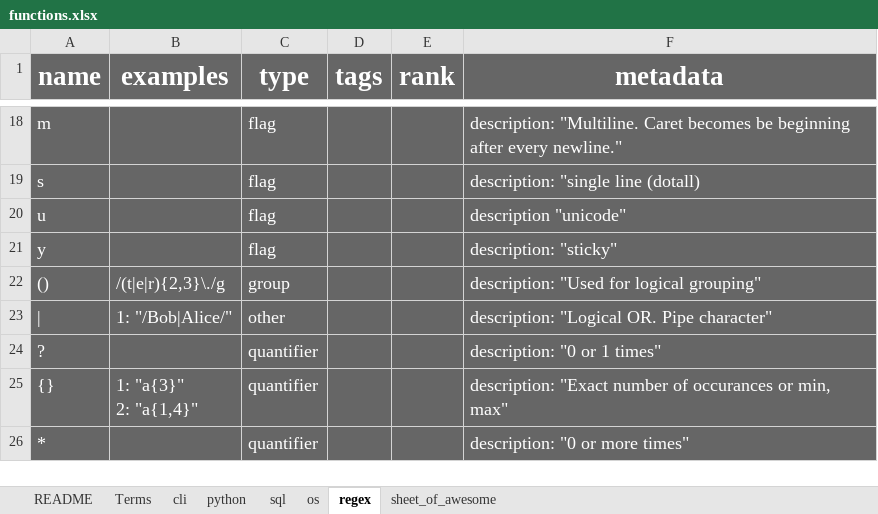
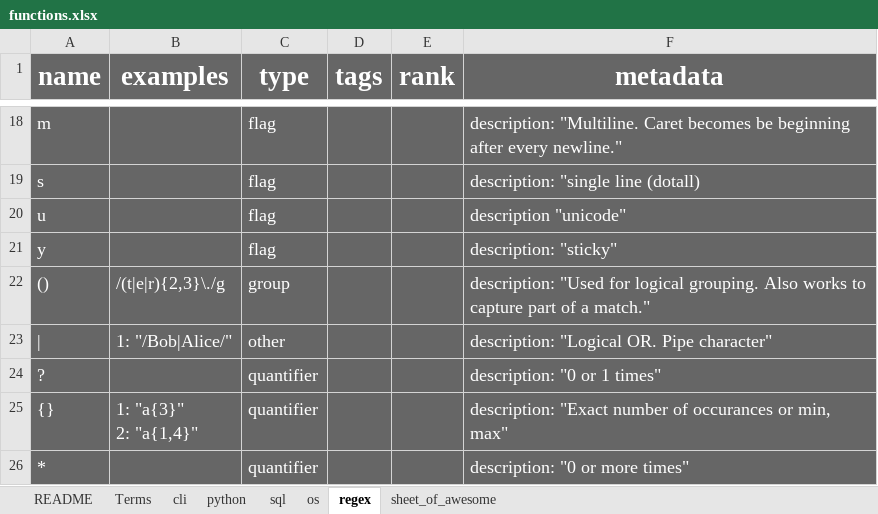
Before and after one commit to Ivan-Liao/personal, an Excel workbook: references/functions.xlsx, sheet regex, drawn as a sheet; only a part is shown, gaps mark what is left out; values as stored, in another font and other column widths than the file's, no borders; charts and pictures and table styles not drawn; the diff names each change by its address in the sheet, - before the commit and + after, or states it on an @@ line.

```diff
--- a/references/functions.xlsx (sheet regex)
+++ b/references/functions.xlsx (sheet regex)
-F22 (metadata): …for logical grouping"
+F22 (metadata): …for logical grouping. Also works to capture part of a match."
```
Also changed, not shown: sheet sql.
